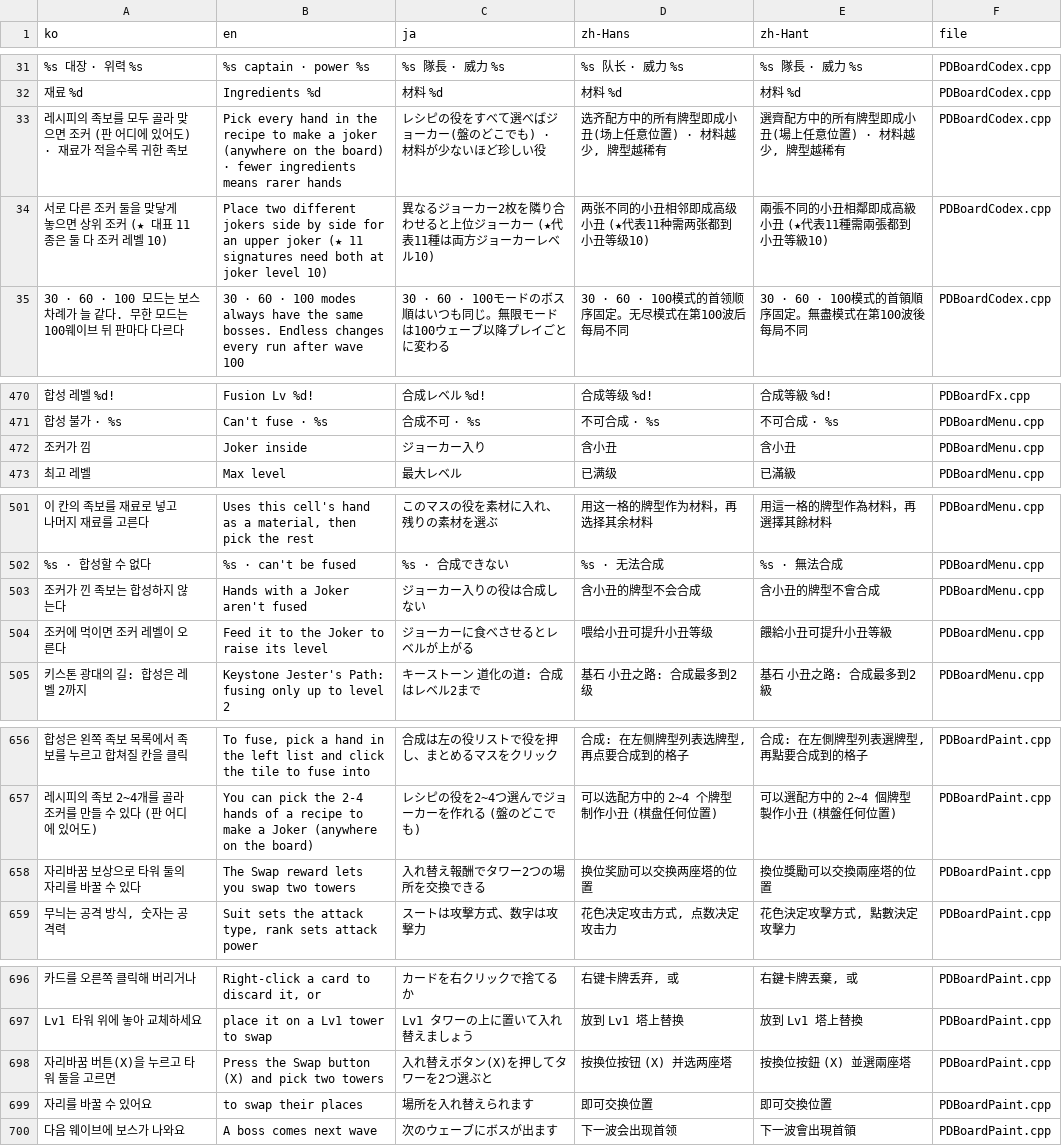
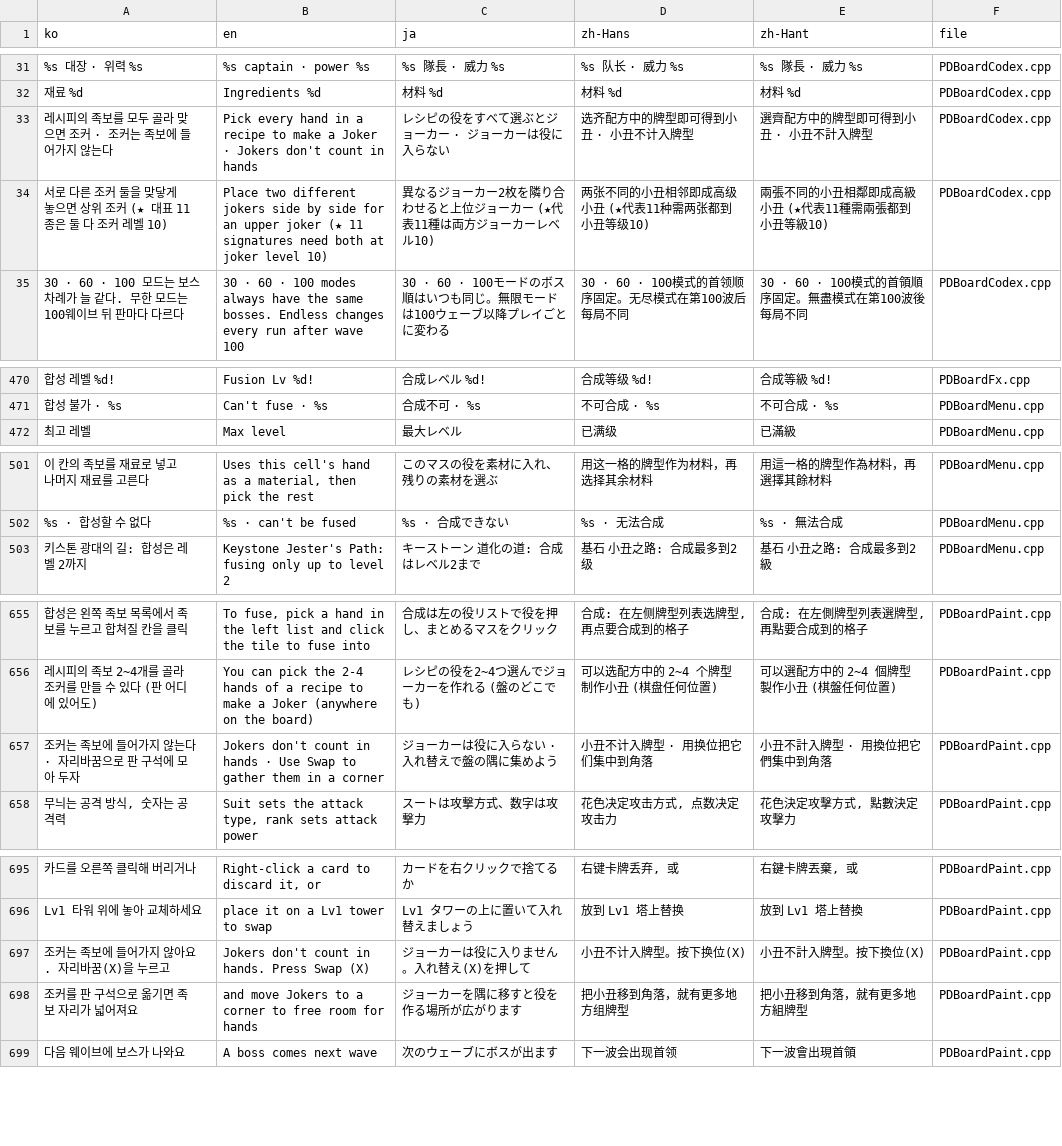
Before and after one commit to myLim820206/ProjectB, a TSV file: tools/lang/strings.tsv, drawn as a sheet; only a part is shown, gaps mark what is left out; removed rows and columns are numbered as before the commit, all else as after; the diff covers the shown part only; the diff names each change by its address in the sheet, - before the commit and + after, or states it on an @@ line.

```diff
--- a/tools/lang/strings.tsv
+++ b/tools/lang/strings.tsv
-row 33: 레시피의 족보를 모두 골라 맞으면 조커 (판 어디에 있어도) · 재료가 적을수록 귀한 족보 | Pick every hand in the recipe to make a joker (anywhere on the board) · fewer ingredients means rarer hands | レシピの役をすべて選べばジョーカー(盤のどこでも) · 材料が少ないほど珍しい役 | 选齐配方中的所有牌型即成小丑(场上任意位置) · 材料越少, 牌型越稀有 | 選齊配方中的所有牌型即成小丑(場上任意位置) · 材料越少, 牌型越稀有 | PDBoardCodex.cpp
+row 33: 레시피의 족보를 모두 골라 맞으면 조커 · 조커는 족보에 들어가지 않는다 | Pick every hand in a recipe to make a Joker · Jokers don't count in hands | レシピの役をすべて選ぶとジョーカー · ジョーカーは役に入らない | 选齐配方中的牌型即可得到小丑 · 小丑不计入牌型 | 選齊配方中的牌型即可得到小丑 · 小丑不計入牌型 | PDBoardCodex.cpp
-row 472: 조커가 낌 | Joker inside | ジョーカー入り | 含小丑 | 含小丑 | PDBoardMenu.cpp
-row 503: 조커가 낀 족보는 합성하지 않는다 | Hands with a Joker aren't fused | ジョーカー入りの役は合成しない | 含小丑的牌型不会合成 | 含小丑的牌型不會合成 | PDBoardMenu.cpp
-row 504: 조커에 먹이면 조커 레벨이 오른다 | Feed it to the Joker to raise its level | ジョーカーに食べさせるとレベルが上がる | 喂给小丑可提升小丑等级 | 餵給小丑可提升小丑等級 | PDBoardMenu.cpp
-row 658: 자리바꿈 보상으로 타워 둘의 자리를 바꿀 수 있다 | The Swap reward lets you swap two towers | 入れ替え報酬でタワー2つの場所を交換できる | 换位奖励可以交换两座塔的位置 | 換位獎勵可以交換兩座塔的位置 | PDBoardPaint.cpp
+row 657: 조커는 족보에 들어가지 않는다 · 자리바꿈으로 판 구석에 모아 두자 | Jokers don't count in hands · Use Swap to gather them in a corner | ジョーカーは役に入らない · 入れ替えで盤の隅に集めよう | 小丑不计入牌型 · 用换位把它们集中到角落 | 小丑不計入牌型 · 用換位把它們集中到角落 | PDBoardPaint.cpp
-row 698: 자리바꿈 버튼(X)을 누르고 타워 둘을 고르면 | Press the Swap button (X) and pick two towers | 入れ替えボタン(X)を押してタワーを2つ選ぶと | 按换位按钮 (X) 并选两座塔 | 按換位按鈕 (X) 並選兩座塔 | PDBoardPaint.cpp
-row 699: 자리를 바꿀 수 있어요 | to swap their places | 場所を入れ替えられます | 即可交换位置 | 即可交換位置 | PDBoardPaint.cpp
+row 697: 조커는 족보에 들어가지 않아요. 자리바꿈(X)을 누르고 | Jokers don't count in hands. Press Swap (X) | ジョーカーは役に入りません。入れ替え(X)を押して | 小丑不计入牌型。按下换位(X) | 小丑不計入牌型。按下換位(X) | PDBoardPaint.cpp
+row 698: 조커를 판 구석으로 옮기면 족보 자리가 넓어져요 | and move Jokers to a corner to free room for hands | ジョーカーを隅に移すと役を作る場所が広がります | 把小丑移到角落，就有更多地方组牌型 | 把小丑移到角落，就有更多地方組牌型 | PDBoardPaint.cpp
```
Also changed, not shown: 2 added rows, 1 removed row and 10 edited cells elsewhere in this file, 10 other files.
